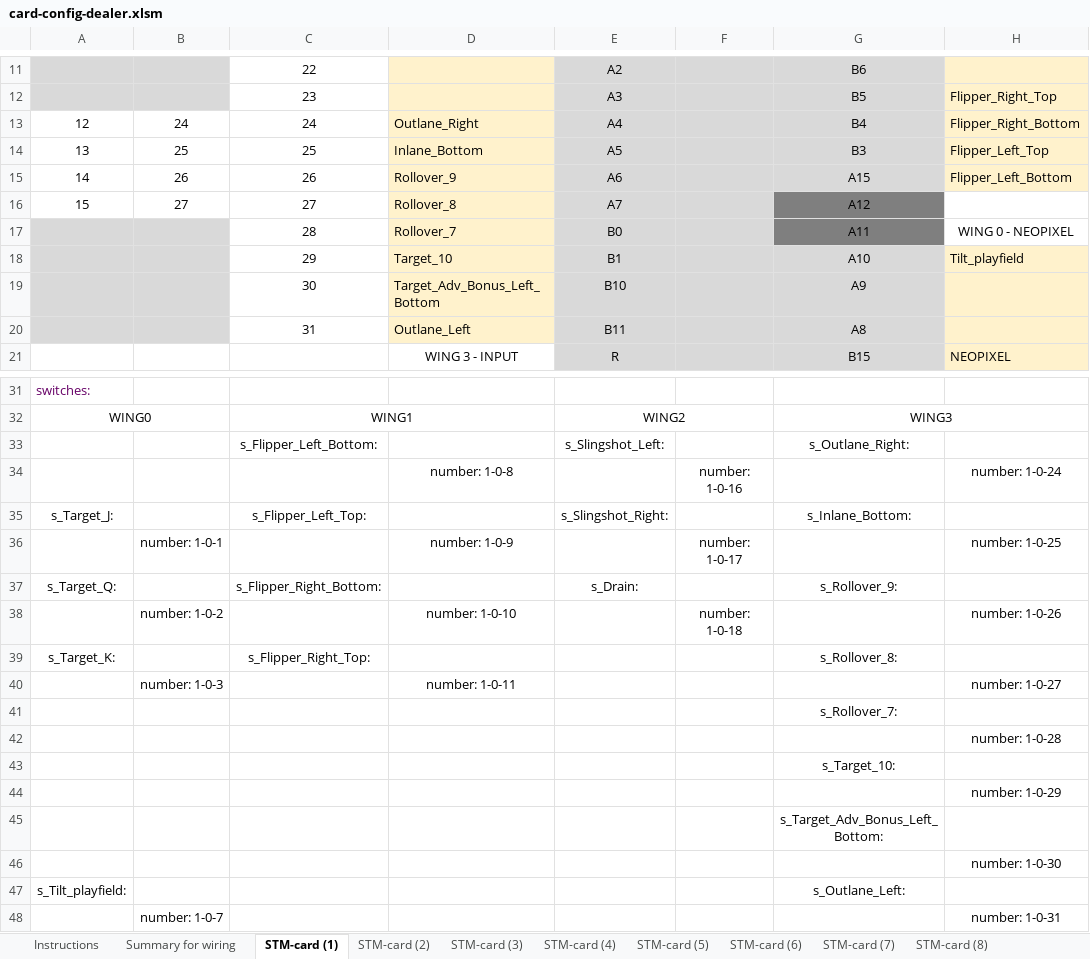
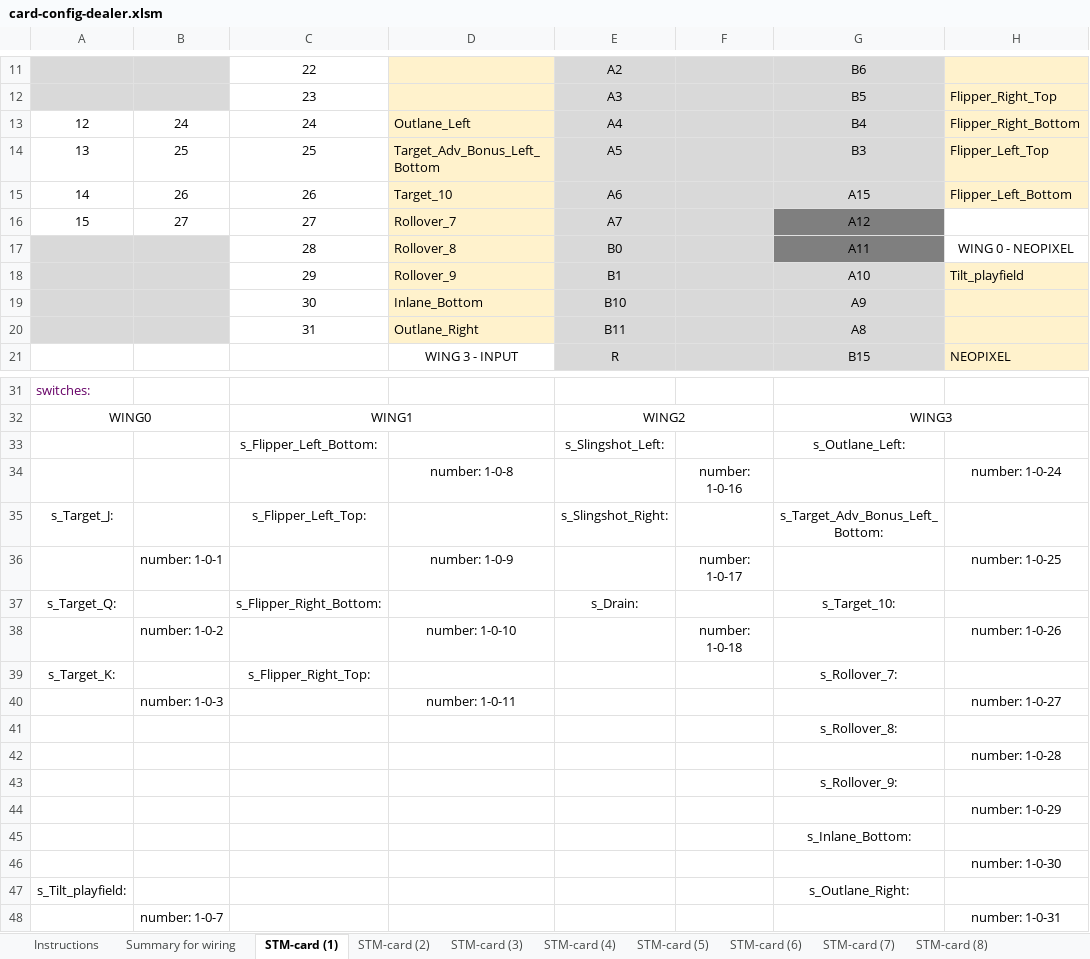
Before and after one commit to BENETNATH/mpf_dealers_choice, an Excel workbook: card-config-dealer.xlsm, sheet STM-card (1), drawn as a sheet; only a part is shown, gaps mark what is left out; values as stored, in another font and other column widths than the file's, no borders; the diff names each change by its address in the sheet, - before the commit and + after, or states it on an @@ line.

```diff
--- a/card-config-dealer.xlsm (sheet STM-card (1))
+++ b/card-config-dealer.xlsm (sheet STM-card (1))
-D13: Outlane_Right
+D13: Outlane_Left
-D14: Inlane_Bottom
+D14: Target_Adv_Bonus_Left_Bottom
-D15: Rollover_9
+D15: Target_10
-D16: Rollover_8
+D16: Rollover_7
-D17: Rollover_7
+D17: Rollover_8
-D18: Target_10
+D18: Rollover_9
-D19: Target_Adv_Bonus_Left_Bottom
+D19: Inlane_Bottom
-D20: Outlane_Left
+D20: Outlane_Right
-G33: s_Outlane_Right:
+G33: s_Outlane_Left:
-G35: s_Inlane_Bottom:
+G35: s_Target_Adv_Bonus_Left_Bottom:
-G37: s_Rollover_9:
+G37: s_Target_10:
-G39: s_Rollover_8:
+G39: s_Rollover_7:
-G41: s_Rollover_7:
+G41: s_Rollover_8:
-G43: s_Target_10:
+G43: s_Rollover_9:
-G45: s_Target_Adv_Bonus_Left_Bottom:
+G45: s_Inlane_Bottom:
-G47: s_Outlane_Left:
+G47: s_Outlane_Right:
```
Also changed, not shown: sheet LEDS list, sheet incandescent list, sheet STM-card (4), sheet STM-card (6), sheet switches list, sheet Summary for wiring, 2 more sheets, formulas that keep their value, 49 other files.
